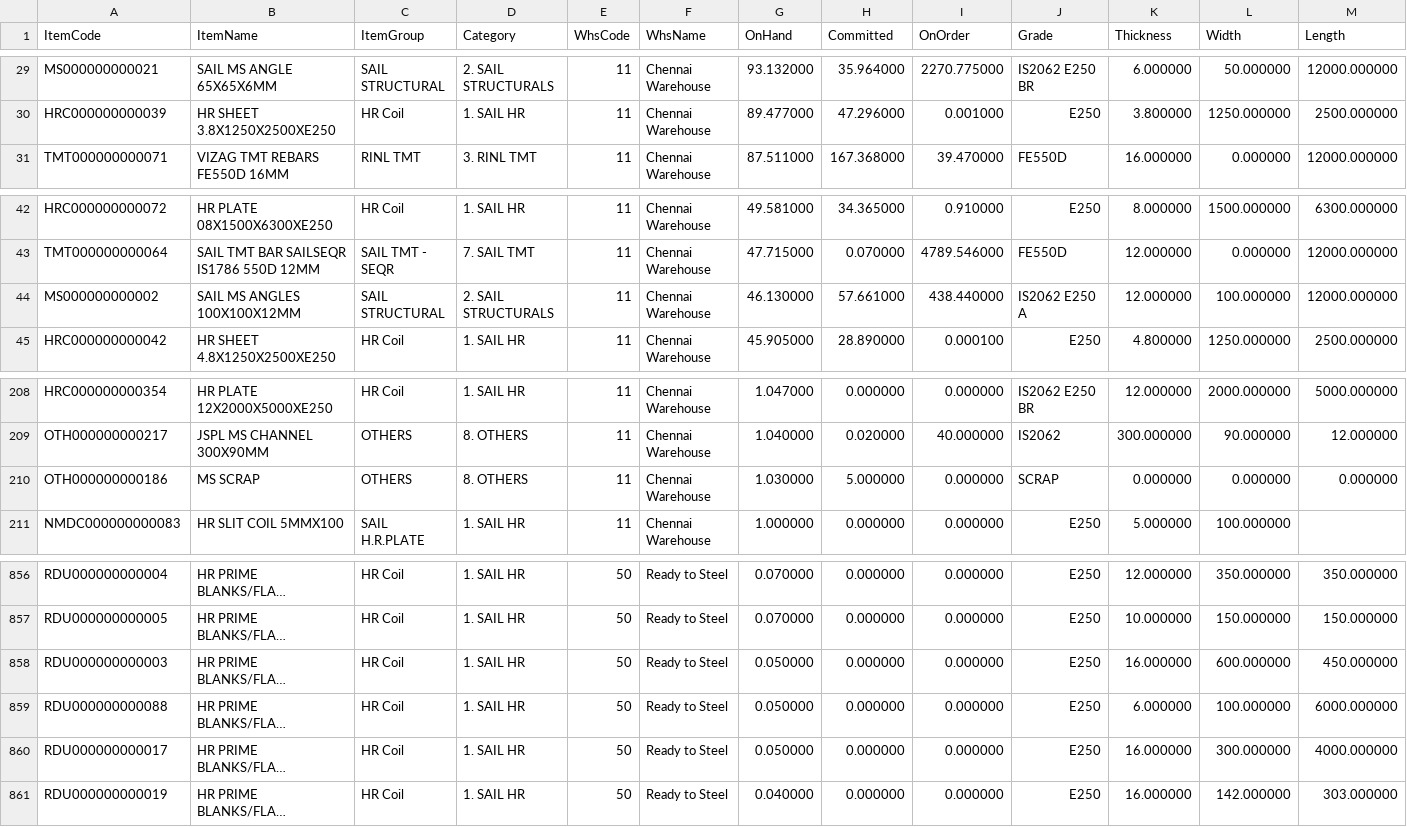
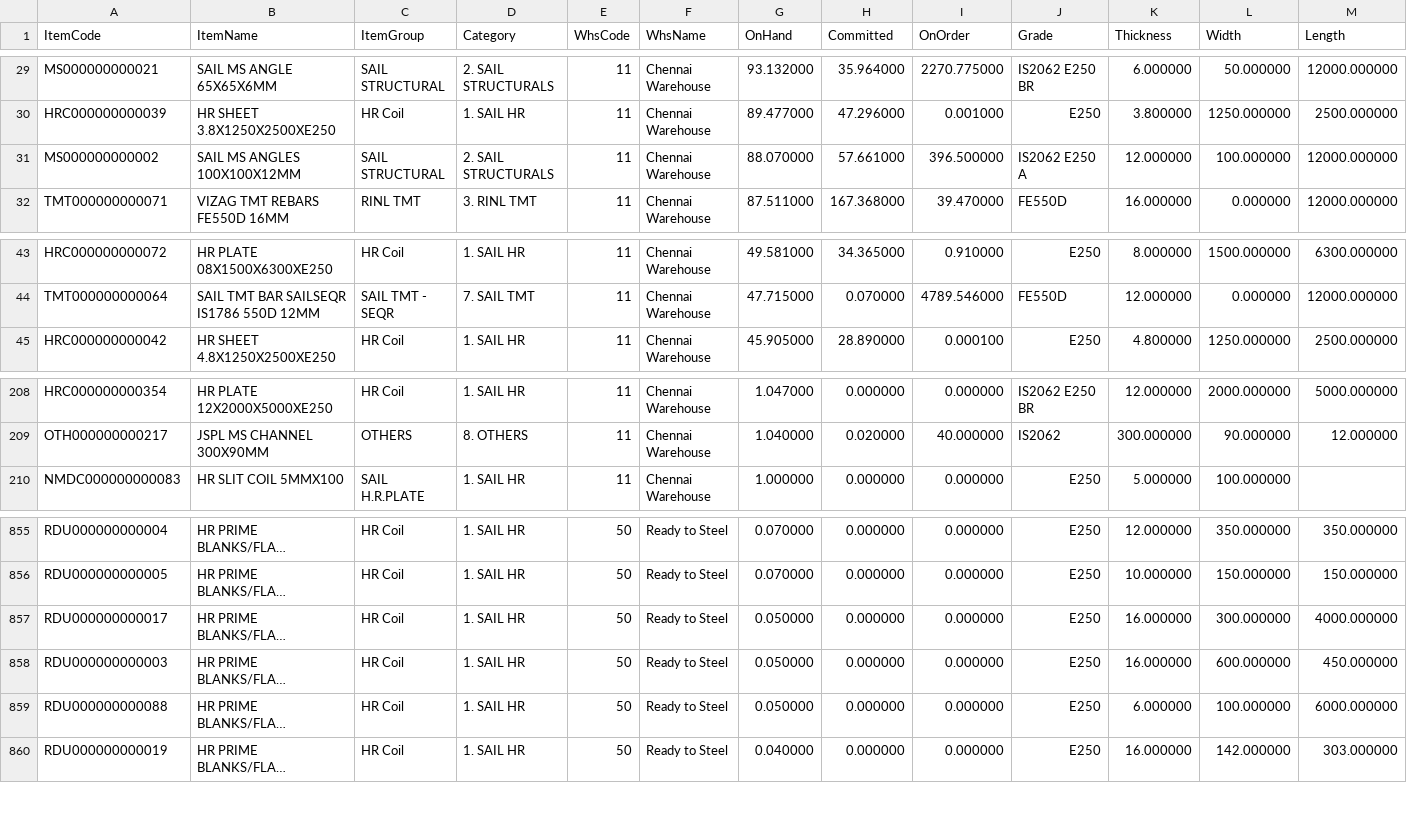
Before and after one commit to BSC23609/bsc-stock-data, a CSV file: mis_stock.csv, drawn as a sheet; only a part is shown, gaps mark what is left out; long unchanged cells end in …; removed rows and columns are numbered as before the commit, all else as after; the diff names each change by its address in the sheet, - before the commit and + after, or states it on an @@ line.

Commit message:
stock refresh 2026-09-23 20:30

```diff
--- a/mis_stock.csv
+++ b/mis_stock.csv
+row 31: MS000000000002 | SAIL MS ANGLES 100X100X12MM | SAIL STRUCTURAL | 2. SAIL STRUCTURALS | 11 | Chennai Warehouse | 88.070000 | 57.661000 | 396.500000 | IS2062 E250 A | 12.000000 | 100.000000 | 12000.000000
-row 44: MS000000000002 | SAIL MS ANGLES 100X100X12MM | SAIL STRUCTURAL | 2. SAIL STRUCTURALS | 11 | Chennai Warehouse | 46.130000 | 57.661000 | 438.440000 | IS2062 E250 A | 12.000000 | 100.000000 | 12000.000000
-row 210: OTH000000000186 | MS SCRAP | OTHERS | 8. OTHERS | 11 | Chennai Warehouse | 1.030000 | 5.000000 | 0.000000 | SCRAP | 0.000000 | 0.000000 | 0.000000
@@ row 860 moved to row 857: RDU000000000017 @@
```
Also changed, not shown: 2 other files.
